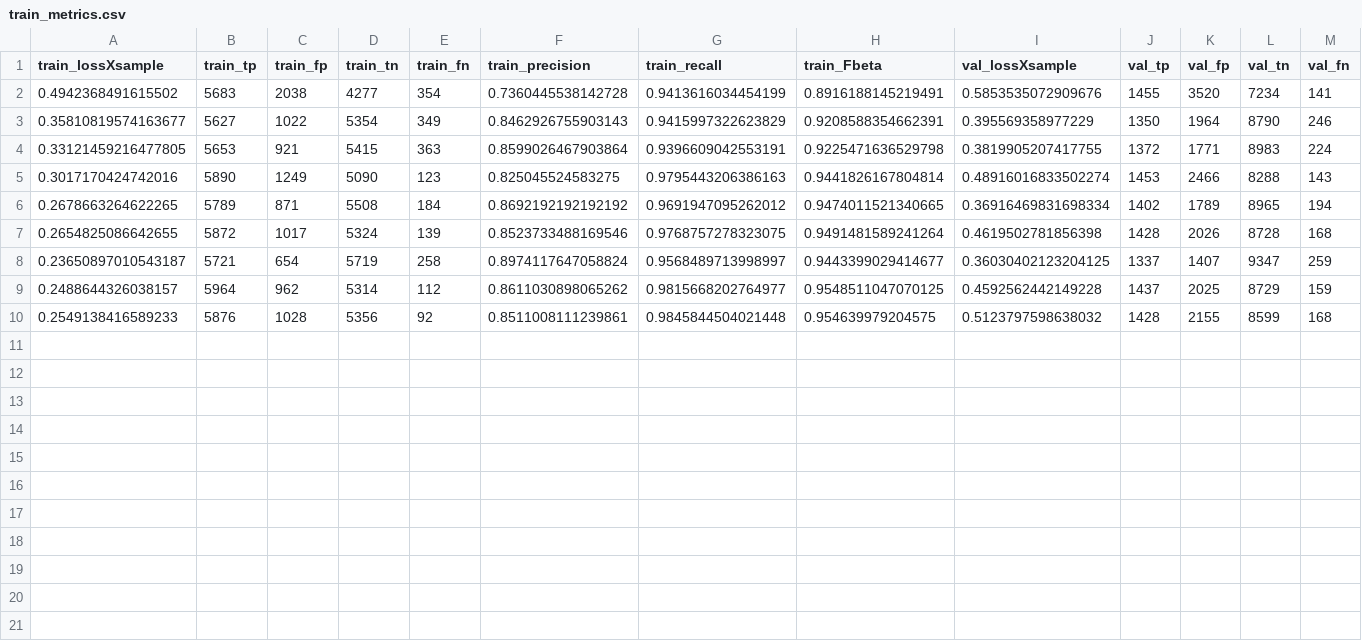
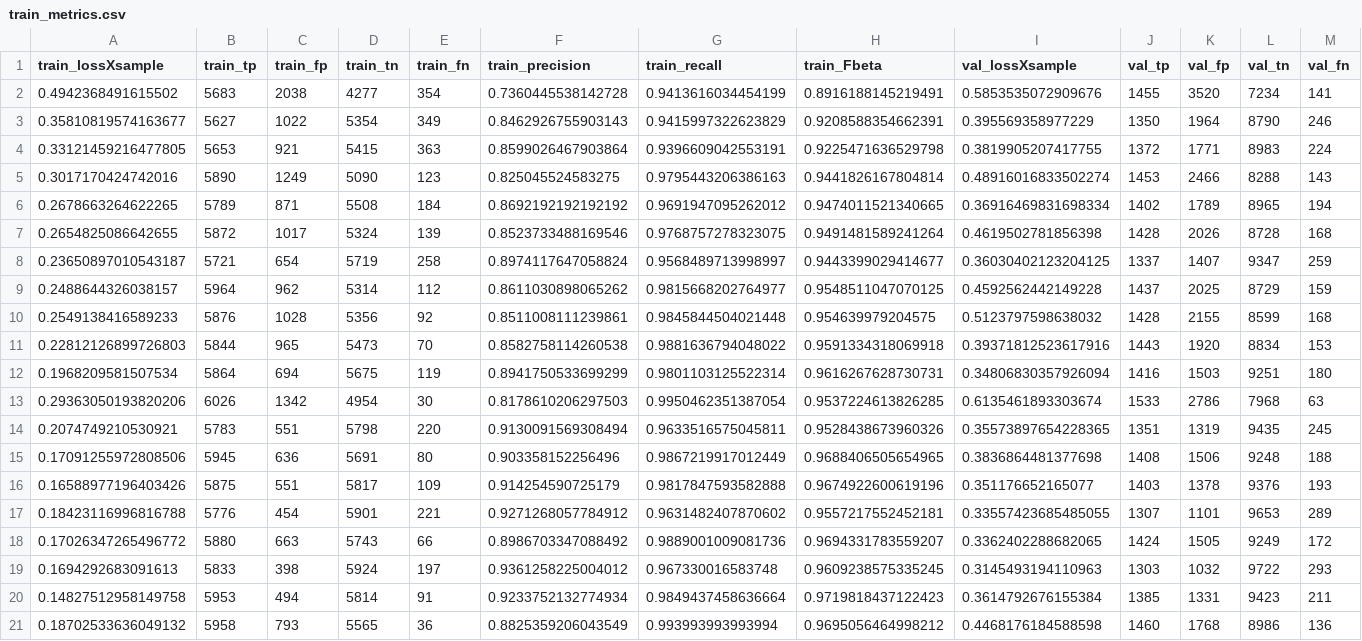
Before and after one commit to JFCeron/TruongCNN, a CSV file: results/W=30_O=(0.00,0.87)_w=10.0_o=0.67_maxPerClass=40000_ch[0,1,2,3,4,5,6,7,8,9,10,11,12,13,14,15]/train_metrics.csv, drawn as a sheet; only a part is shown; rows hold the shown columns only; the diff names each change by its address in the sheet, - before the commit and + after, or states it on an @@ line.

```diff
--- a/results/W=30_O=(0.00,0.87)_w=10.0_o=0.67_maxPerClass=40000_ch[0,1,2,3,4,5,6,7,8,9,10,11,12,13,14,15]/train_metrics.csv
+++ b/results/W=30_O=(0.00,0.87)_w=10.0_o=0.67_maxPerClass=40000_ch[0,1,2,3,4,5,6,7,8,9,10,11,12,13,14,15]/train_metrics.csv
+row 11: 0.22812126899726803 | 5844 | 965 | 5473 | 70 | 0.8582758114260538 | 0.9881636794048022 | 0.9591334318069918 | 0.39371812523617916 | 1443 | 1920 | 8834 | 153
+row 12: 0.1968209581507534 | 5864 | 694 | 5675 | 119 | 0.8941750533699299 | 0.9801103125522314 | 0.9616267628730731 | 0.34806830357926094 | 1416 | 1503 | 9251 | 180
+row 13: 0.29363050193820206 | 6026 | 1342 | 4954 | 30 | 0.8178610206297503 | 0.9950462351387054 | 0.9537224613826285 | 0.6135461893303674 | 1533 | 2786 | 7968 | 63
+row 14: 0.2074749210530921 | 5783 | 551 | 5798 | 220 | 0.9130091569308494 | 0.9633516575045811 | 0.9528438673960326 | 0.35573897654228365 | 1351 | 1319 | 9435 | 245
+row 15: 0.17091255972808506 | 5945 | 636 | 5691 | 80 | 0.903358152256496 | 0.9867219917012449 | 0.9688406505654965 | 0.3836864481377698 | 1408 | 1506 | 9248 | 188
+row 16: 0.16588977196403426 | 5875 | 551 | 5817 | 109 | 0.914254590725179 | 0.9817847593582888 | 0.9674922600619196 | 0.351176652165077 | 1403 | 1378 | 9376 | 193
+row 17: 0.18423116996816788 | 5776 | 454 | 5901 | 221 | 0.9271268057784912 | 0.9631482407870602 | 0.9557217552452181 | 0.33557423685485055 | 1307 | 1101 | 9653 | 289
+row 18: 0.17026347265496772 | 5880 | 663 | 5743 | 66 | 0.8986703347088492 | 0.9889001009081736 | 0.9694331783559207 | 0.3362402288682065 | 1424 | 1505 | 9249 | 172
+row 19: 0.1694292683091613 | 5833 | 398 | 5924 | 197 | 0.9361258225004012 | 0.967330016583748 | 0.9609238575335245 | 0.3145493194110963 | 1303 | 1032 | 9722 | 293
+row 20: 0.14827512958149758 | 5953 | 494 | 5814 | 91 | 0.9233752132774934 | 0.9849437458636664 | 0.9719818437122423 | 0.3614792676155384 | 1385 | 1331 | 9423 | 211
+row 21: 0.18702533636049132 | 5958 | 793 | 5565 | 36 | 0.8825359206043549 | 0.993993993993994 | 0.9695056464998212 | 0.4468176184588598 | 1460 | 1768 | 8986 | 136
```
Also changed, not shown: 5 other files.
